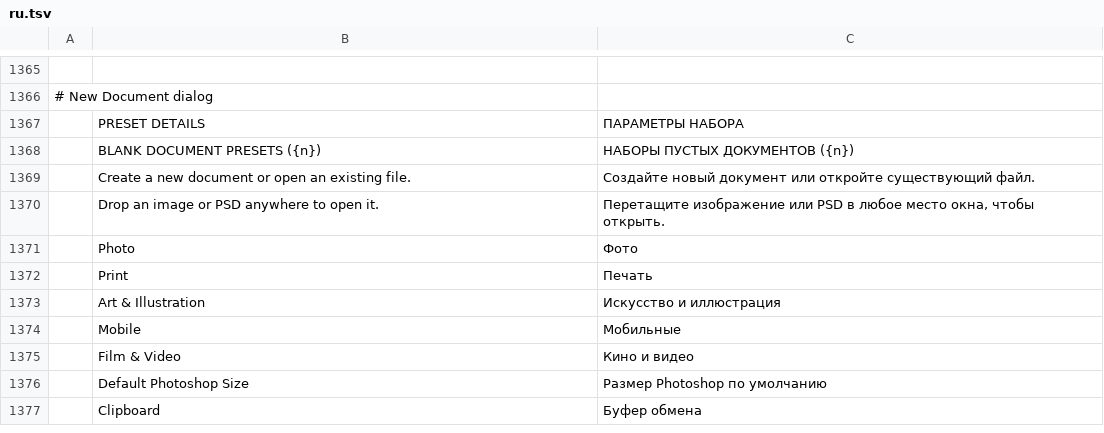
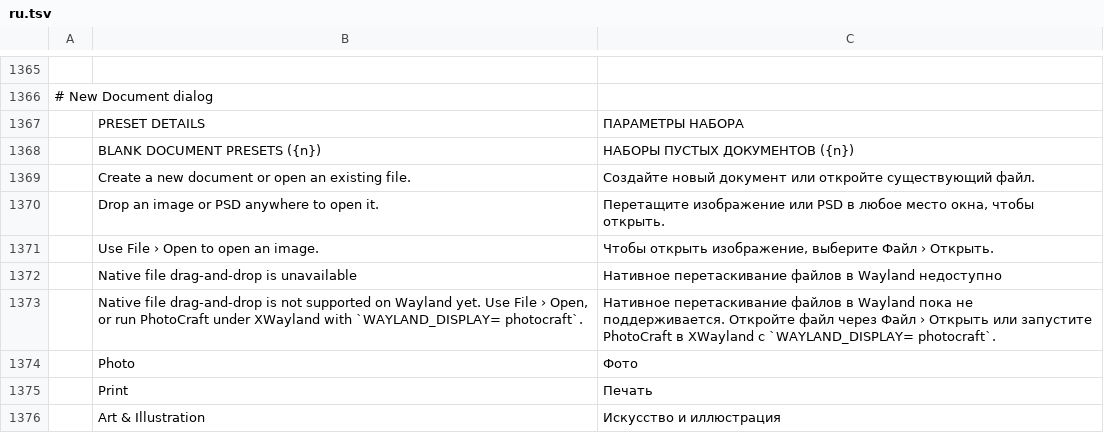
Before and after one commit to 0x6Ason/photocraft, a TSV file: crates/ui-egui/src/i18n/ru.tsv, drawn as a sheet; only a part is shown, gaps mark what is left out; the shorter side is filled out with more unchanged rows; the diff names each change by its address in the sheet, - before the commit and + after, or states it on an @@ line.

```diff
--- a/crates/ui-egui/src/i18n/ru.tsv
+++ b/crates/ui-egui/src/i18n/ru.tsv
+row 1371:  | Use File › Open to open an image. | Чтобы открыть изображение, выберите Файл › Открыть.
+row 1372:  | Native file drag-and-drop is unavailable | Нативное перетаскивание файлов в Wayland недоступно
+row 1373:  | Native file drag-and-drop is not supported on Wayland yet. Use File › Open, or run PhotoCraft under XWayland with `WAYLAND_DISPLAY= photocraft`. | Нативное перетаскивание файлов в Wayland пока не поддерживается. Откройте файл через Файл › Открыть или запустите PhotoCraft в XWayland с `WAYLAND_DISPLAY= photocraft`.
```
Also changed, not shown: crates/ui-egui/src/i18n/cs.tsv, crates/ui-egui/src/i18n/es.tsv, 12 other files.
